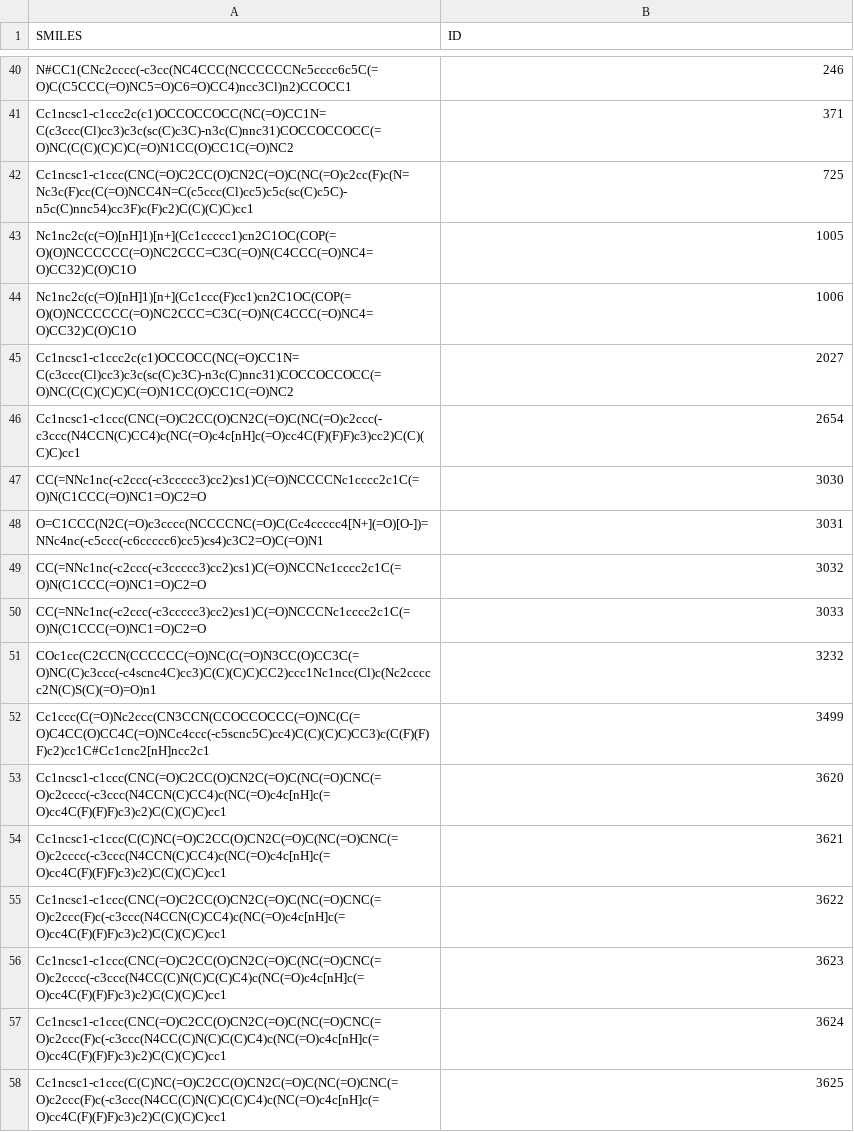
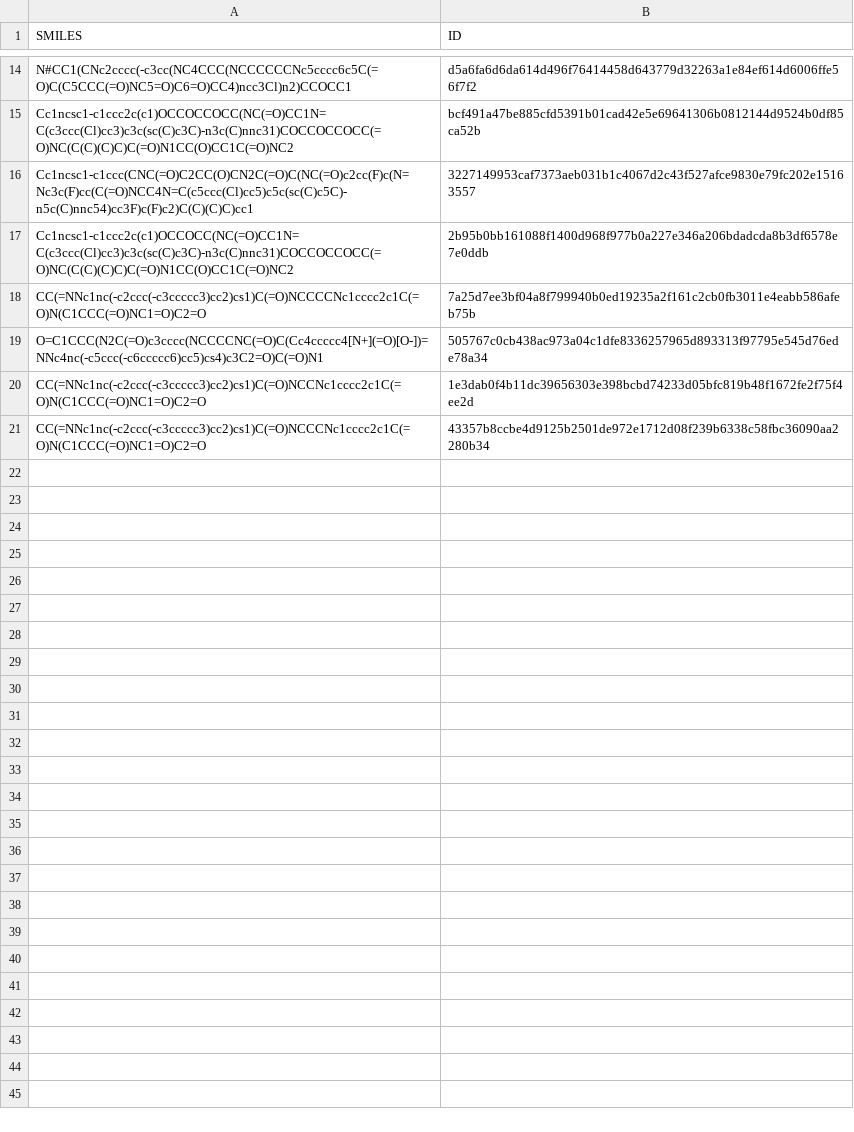
Before and after one commit to ribesstefano/PROTAC-Splitter, a CSV file: data/processed/non_mapped_protacs.csv, drawn as a sheet; only a part is shown, gaps mark what is left out; removed rows and columns are numbered as before the commit, all else as after; the diff covers the shown part only; the diff names each change by its address in the sheet, - before the commit and + after, or states it on an @@ line.

```diff
--- a/data/processed/non_mapped_protacs.csv
+++ b/data/processed/non_mapped_protacs.csv
-B14 (ID): 246
+B14 (ID): d5a6fa6d6da614d496f76414458d643779d32263a1e84ef614d6006ffe56f7f2
-B15 (ID): 371
+B15 (ID): bcf491a47be885cfd5391b01cad42e5e69641306b0812144d9524b0df85ca52b
-B16 (ID): 725
+B16 (ID): 3227149953caf7373aeb031b1c4067d2c43f527afce9830e79fc202e15163557
-row 43: Nc1nc2c(c(=O)[nH]1)[n+](Cc1ccccc1)cn2C1OC(COP(=O)(O)NCCCCCC(=O)NC2CCC=C3C(=O)N(C4CCC(=O)NC4=O)CC32)C(O)C1O | 1005
-row 44: Nc1nc2c(c(=O)[nH]1)[n+](Cc1ccc(F)cc1)cn2C1OC(COP(=O)(O)NCCCCCC(=O)NC2CCC=C3C(=O)N(C4CCC(=O)NC4=O)CC32)C(O)C1O | 1006
-B17 (ID): 2027
+B17 (ID): 2b95b0bb161088f1400d968f977b0a227e346a206bdadcda8b3df6578e7e0ddb
-row 46: Cc1ncsc1-c1ccc(CNC(=O)C2CC(O)CN2C(=O)C(NC(=O)c2ccc(-c3ccc(N4CCN(C)CC4)c(NC(=O)c4c[nH]c(=O)cc4C(F)(F)F)c3)cc2)C(C)(C)C)cc1 | 2654
-B18 (ID): 3030
+B18 (ID): 7a25d7ee3bf04a8f799940b0ed19235a2f161c2cb0fb3011e4eabb586afeb75b
-B19 (ID): 3031
+B19 (ID): 505767c0cb438ac973a04c1dfe8336257965d893313f97795e545d76ede78a34
-B20 (ID): 3032
+B20 (ID): 1e3dab0f4b11dc39656303e398bcbd74233d05bfc819b48f1672fe2f75f4ee2d
-B21 (ID): 3033
+B21 (ID): 43357b8ccbe4d9125b2501de972e1712d08f239b6338c58fbc36090aa2280b34
-row 51: COc1cc(C2CCN(CCCCCC(=O)NC(C(=O)N3CC(O)CC3C(=O)NC(C)c3ccc(-c4scnc4C)cc3)C(C)(C)C)CC2)ccc1Nc1ncc(Cl)c(Nc2ccccc2N(C)S(C)(=O)=O)n1 | 3232
-row 52: Cc1ccc(C(=O)Nc2ccc(CN3CCN(CCOCCOCCC(=O)NC(C(=O)C4CC(O)CC4C(=O)NCc4ccc(-c5scnc5C)cc4)C(C)(C)C)CC3)c(C(F)(F)F)c2)cc1C#Cc1cnc2[nH]ncc2c1 | 3499
-row 53: Cc1ncsc1-c1ccc(CNC(=O)C2CC(O)CN2C(=O)C(NC(=O)CNC(=O)c2cccc(-c3ccc(N4CCN(C)CC4)c(NC(=O)c4c[nH]c(=O)cc4C(F)(F)F)c3)c2)C(C)(C)C)cc1 | 3620
-row 54: Cc1ncsc1-c1ccc(C(C)NC(=O)C2CC(O)CN2C(=O)C(NC(=O)CNC(=O)c2cccc(-c3ccc(N4CCN(C)CC4)c(NC(=O)c4c[nH]c(=O)cc4C(F)(F)F)c3)c2)C(C)(C)C)cc1 | 3621
-row 55: Cc1ncsc1-c1ccc(CNC(=O)C2CC(O)CN2C(=O)C(NC(=O)CNC(=O)c2ccc(F)c(-c3ccc(N4CCN(C)CC4)c(NC(=O)c4c[nH]c(=O)cc4C(F)(F)F)c3)c2)C(C)(C)C)cc1 | 3622
-row 56: Cc1ncsc1-c1ccc(CNC(=O)C2CC(O)CN2C(=O)C(NC(=O)CNC(=O)c2cccc(-c3ccc(N4CC(C)N(C)C(C)C4)c(NC(=O)c4c[nH]c(=O)cc4C(F)(F)F)c3)c2)C(C)(C)C)cc1 | 3623
-row 57: Cc1ncsc1-c1ccc(CNC(=O)C2CC(O)CN2C(=O)C(NC(=O)CNC(=O)c2ccc(F)c(-c3ccc(N4CC(C)N(C)C(C)C4)c(NC(=O)c4c[nH]c(=O)cc4C(F)(F)F)c3)c2)C(C)(C)C)cc1 | 3624
-row 58: Cc1ncsc1-c1ccc(C(C)NC(=O)C2CC(O)CN2C(=O)C(NC(=O)CNC(=O)c2ccc(F)c(-c3ccc(N4CC(C)N(C)C(C)C4)c(NC(=O)c4c[nH]c(=O)cc4C(F)(F)F)c3)c2)C(C)(C)C)cc1 | 3625
```
Also changed, not shown: 26 removed rows and 12 edited cells elsewhere in this file, data/processed/dictionary_e3_binder.csv, data/processed/dictionary_linker.csv, 6 other files.
